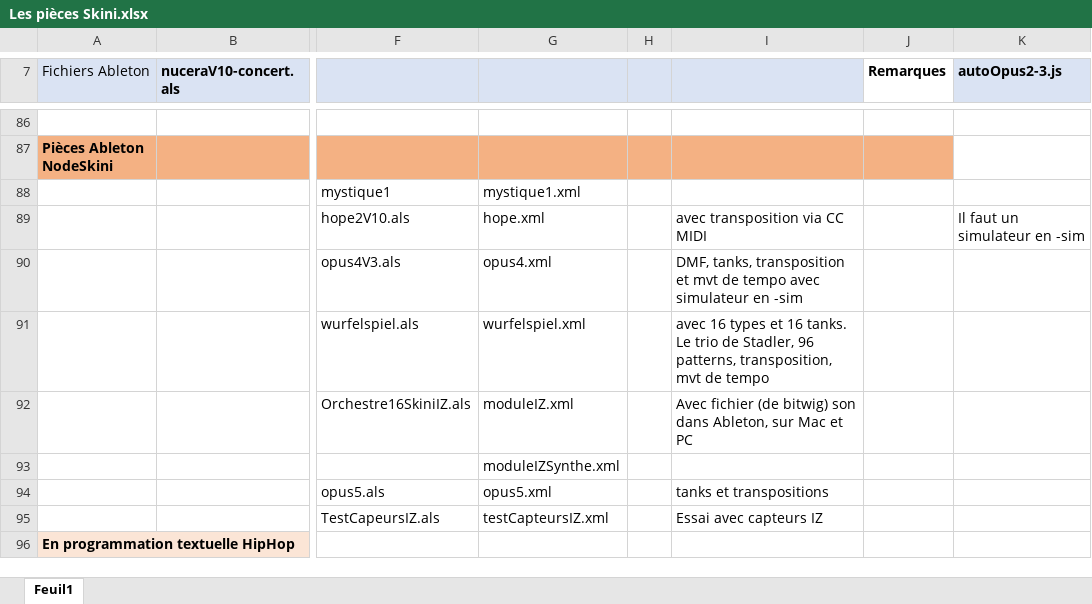
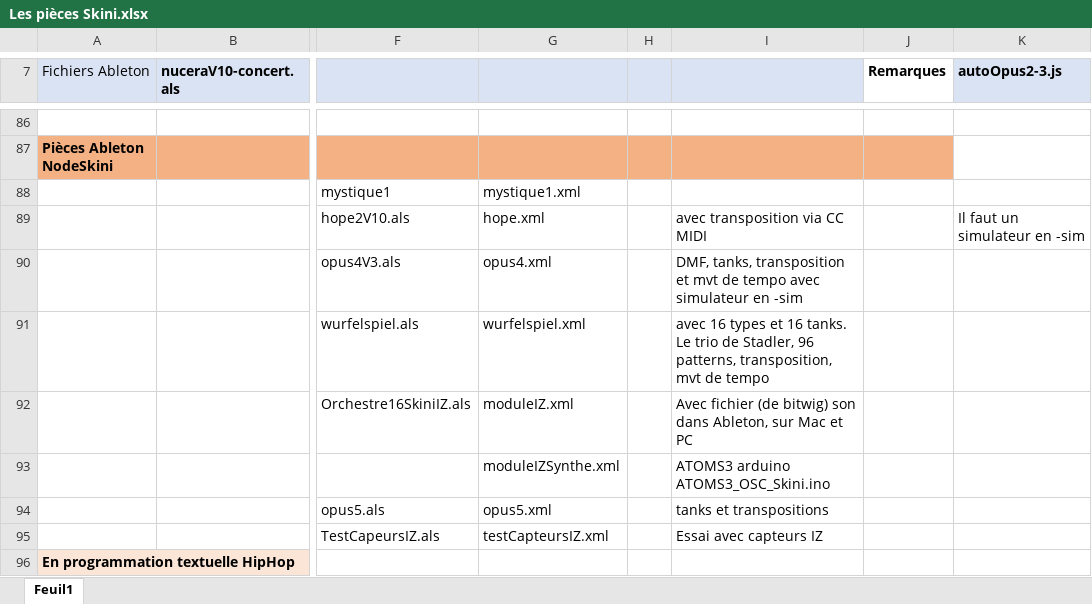
Before and after one commit to BertrandHedelin/Skini, an Excel workbook: pieces/Les pièces Skini.xlsx, sheet Feuil1, drawn as a sheet; only a part is shown, gaps mark what is left out; values as stored, in another font and other column widths than the file's, no borders; the diff names each change by its address in the sheet, - before the commit and + after, or states it on an @@ line.

```diff
--- a/pieces/Les pièces Skini.xlsx (sheet Feuil1)
+++ b/pieces/Les pièces Skini.xlsx (sheet Feuil1)
-I93: (empty)
+I93: ATOMS3 arduino ATOMS3_OSC_Skini.ino
```
Also changed, not shown: 12 other files.
